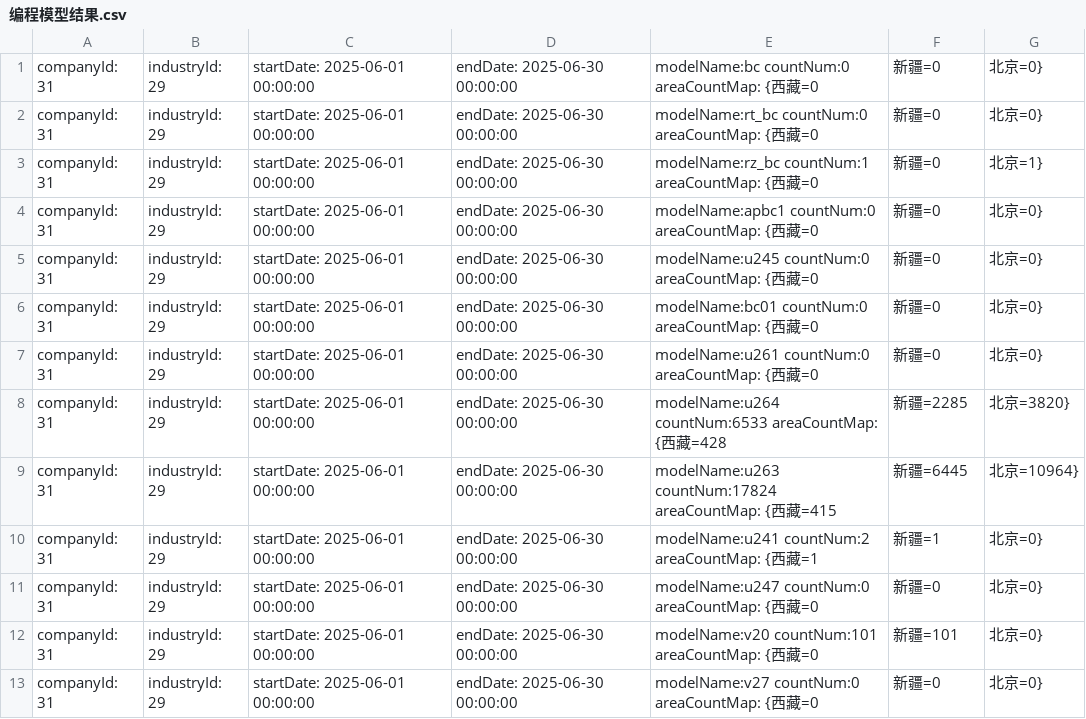
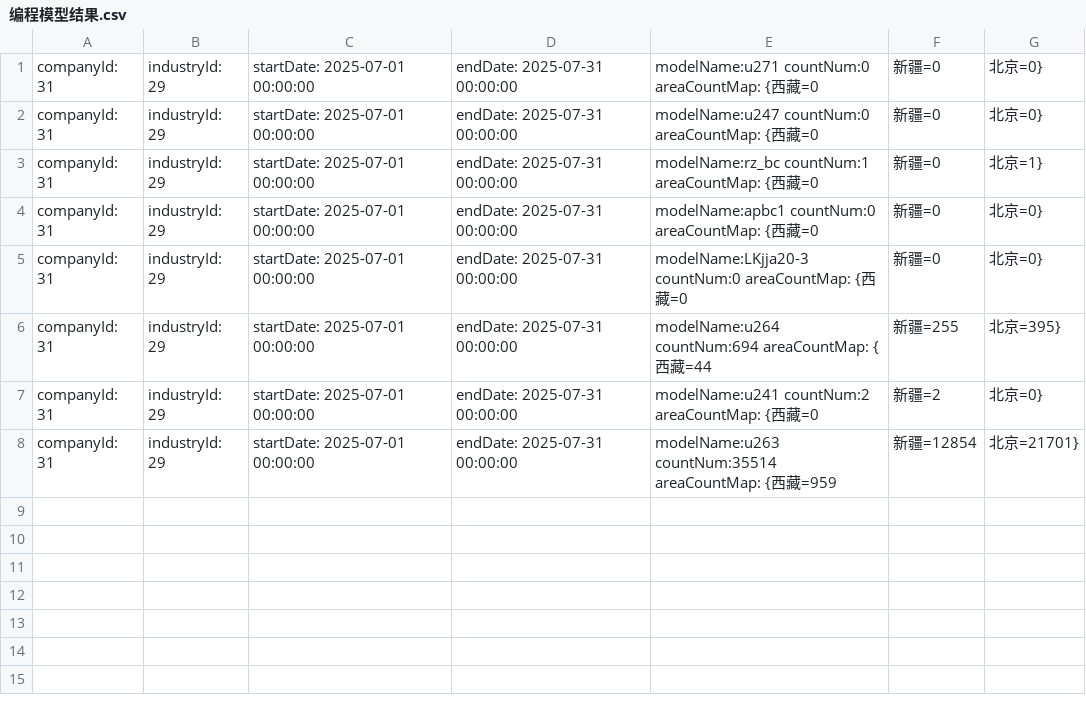
Before and after one commit to kekeboomboom/keboom_script, a CSV file: 编程模型结果.csv, drawn as a sheet.

```diff
--- a/编程模型结果.csv
+++ b/编程模型结果.csv
@@ -1,13 +1,8 @@
-companyId: 31, industryId: 29, startDate: 2025-06-01 00:00:00, endDate: 2025-06-30 00:00:00, modelName:bc countNum:0 areaCountMap: {西藏=0, 新疆=0, 北京=0}
-companyId: 31, industryId: 29, startDate: 2025-06-01 00:00:00, endDate: 2025-06-30 00:00:00, modelName:rt_bc countNum:0 areaCountMap: {西藏=0, 新疆=0, 北京=0}
-companyId: 31, industryId: 29, startDate: 2025-06-01 00:00:00, endDate: 2025-06-30 00:00:00, modelName:rz_bc countNum:1 areaCountMap: {西藏=0, 新疆=0, 北京=1}
-companyId: 31, industryId: 29, startDate: 2025-06-01 00:00:00, endDate: 2025-06-30 00:00:00, modelName:apbc1 countNum:0 areaCountMap: {西藏=0, 新疆=0, 北京=0}
-companyId: 31, industryId: 29, startDate: 2025-06-01 00:00:00, endDate: 2025-06-30 00:00:00, modelName:u245 countNum:0 areaCountMap: {西藏=0, 新疆=0, 北京=0}
-companyId: 31, industryId: 29, startDate: 2025-06-01 00:00:00, endDate: 2025-06-30 00:00:00, modelName:bc01 countNum:0 areaCountMap: {西藏=0, 新疆=0, 北京=0}
-companyId: 31, industryId: 29, startDate: 2025-06-01 00:00:00, endDate: 2025-06-30 00:00:00, modelName:u261 countNum:0 areaCountMap: {西藏=0, 新疆=0, 北京=0}
-companyId: 31, industryId: 29, startDate: 2025-06-01 00:00:00, endDate: 2025-06-30 00:00:00, modelName:u264 countNum:6533 areaCountMap: {西藏=428, 新疆=2285, 北京=3820}
-companyId: 31, industryId: 29, startDate: 2025-06-01 00:00:00, endDate: 2025-06-30 00:00:00, modelName:u263 countNum:17824 areaCountMap: {西藏=415, 新疆=6445, 北京=10964}
-companyId: 31, industryId: 29, startDate: 2025-06-01 00:00:00, endDate: 2025-06-30 00:00:00, modelName:u241 countNum:2 areaCountMap: {西藏=1, 新疆=1, 北京=0}
-companyId: 31, industryId: 29, startDate: 2025-06-01 00:00:00, endDate: 2025-06-30 00:00:00, modelName:u247 countNum:0 areaCountMap: {西藏=0, 新疆=0, 北京=0}
-companyId: 31, industryId: 29, startDate: 2025-06-01 00:00:00, endDate: 2025-06-30 00:00:00, modelName:v20 countNum:101 areaCountMap: {西藏=0, 新疆=101, 北京=0}
-companyId: 31, industryId: 29, startDate: 2025-06-01 00:00:00, endDate: 2025-06-30 00:00:00, modelName:v27 countNum:0 areaCountMap: {西藏=0, 新疆=0, 北京=0}
+companyId: 31, industryId: 29, startDate: 2025-07-01 00:00:00, endDate: 2025-07-31 00:00:00, modelName:u271 countNum:0 areaCountMap: {西藏=0, 新疆=0, 北京=0}
+companyId: 31, industryId: 29, startDate: 2025-07-01 00:00:00, endDate: 2025-07-31 00:00:00, modelName:u247 countNum:0 areaCountMap: {西藏=0, 新疆=0, 北京=0}
+companyId: 31, industryId: 29, startDate: 2025-07-01 00:00:00, endDate: 2025-07-31 00:00:00, modelName:rz_bc countNum:1 areaCountMap: {西藏=0, 新疆=0, 北京=1}
+companyId: 31, industryId: 29, startDate: 2025-07-01 00:00:00, endDate: 2025-07-31 00:00:00, modelName:apbc1 countNum:0 areaCountMap: {西藏=0, 新疆=0, 北京=0}
+companyId: 31, industryId: 29, startDate: 2025-07-01 00:00:00, endDate: 2025-07-31 00:00:00, modelName:LKjja20-3 countNum:0 areaCountMap: {西藏=0, 新疆=0, 北京=0}
+companyId: 31, industryId: 29, startDate: 2025-07-01 00:00:00, endDate: 2025-07-31 00:00:00, modelName:u264 countNum:694 areaCountMap: {西藏=44, 新疆=255, 北京=395}
+companyId: 31, industryId: 29, startDate: 2025-07-01 00:00:00, endDate: 2025-07-31 00:00:00, modelName:u241 countNum:2 areaCountMap: {西藏=0, 新疆=2, 北京=0}
+companyId: 31, industryId: 29, startDate: 2025-07-01 00:00:00, endDate: 2025-07-31 00:00:00, modelName:u263 countNum:35514 areaCountMap: {西藏=959, 新疆=12854, 北京=21701}
```
Also changed, not shown: 31_29_task_name.csv, 31_4_task_name.csv, 16 other files.
